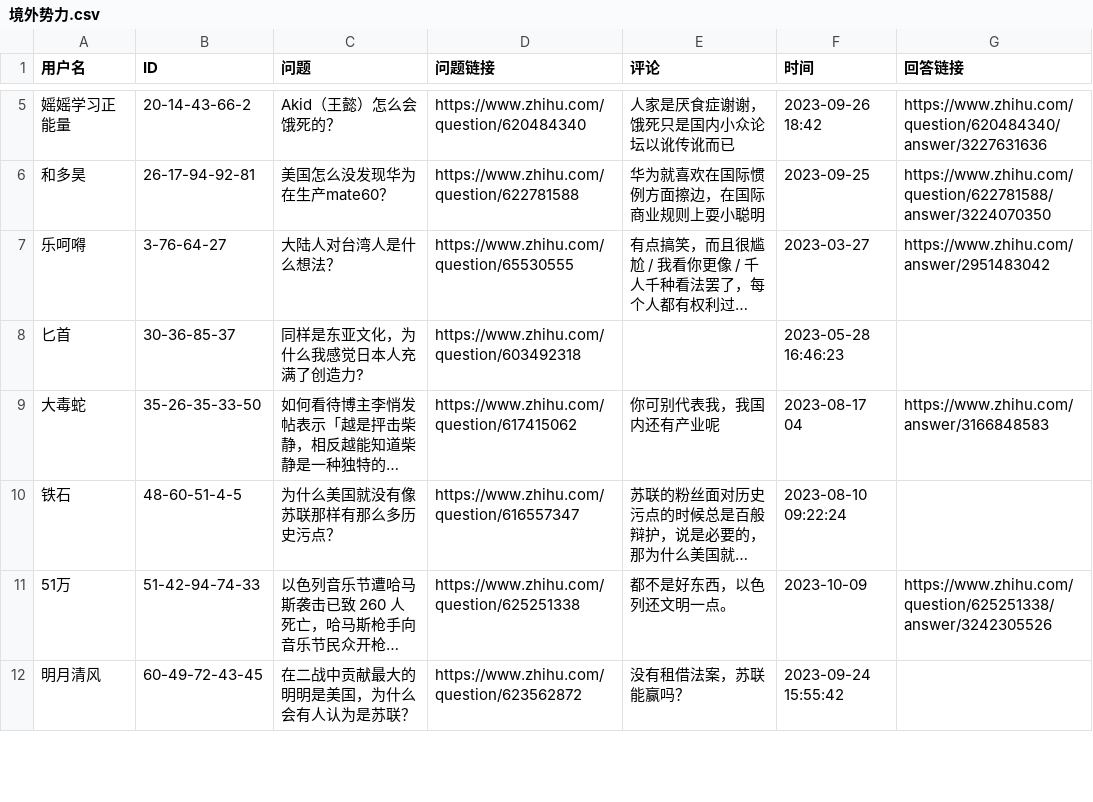
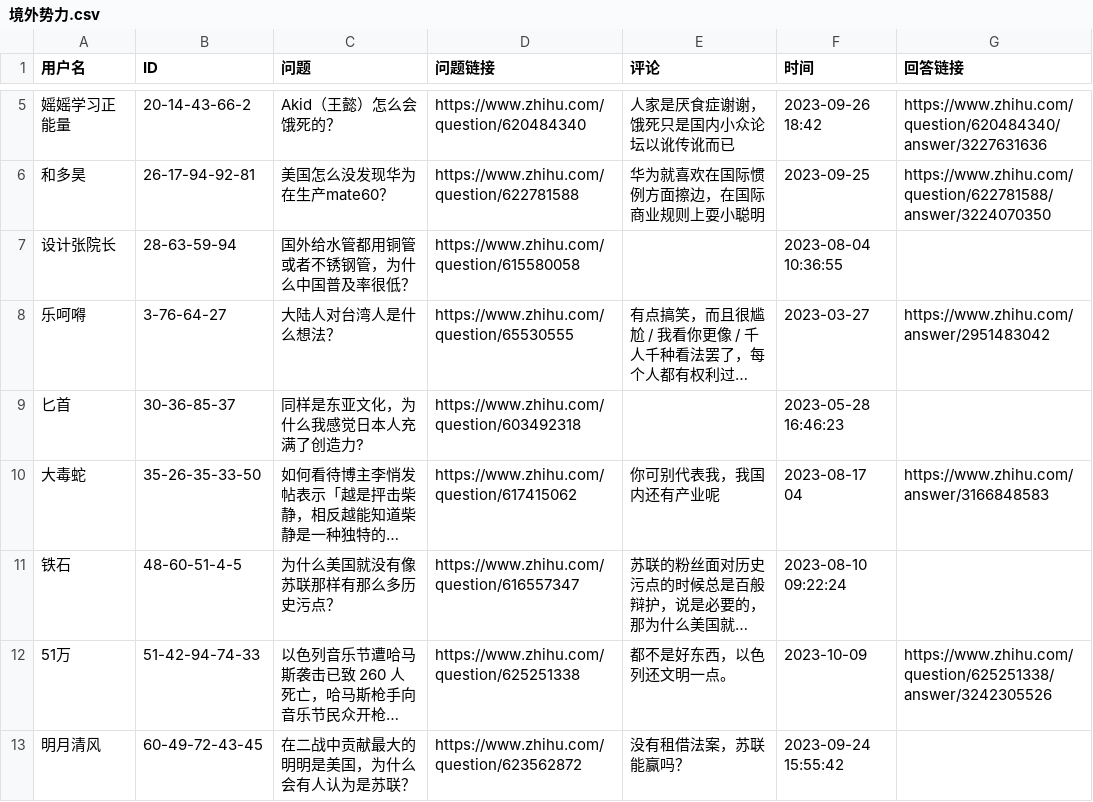
Before and after one commit to blacklisting/zhihu, a CSV file: 境外势力.csv, drawn as a sheet; only a part is shown, gaps mark what is left out; long unchanged cells end in …; the diff names each change by its address in the sheet, - before the commit and + after, or states it on an @@ line.

Commit message:
Update with a comment just seen.

```diff
--- a/境外势力.csv
+++ b/境外势力.csv
+row 7: 设计张院长 | 28-63-59-94 | 国外给水管都用铜管或者不锈钢管，为什么中国普及率很低？ | https://www.zhihu.com/question/615580058 |  | 2023-08-04 10:36:55
```
